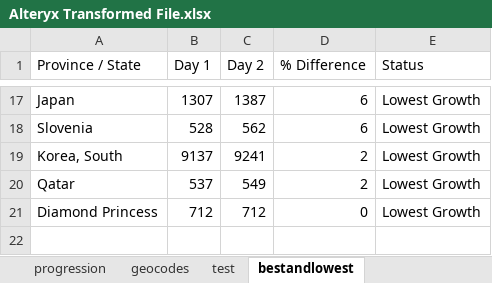
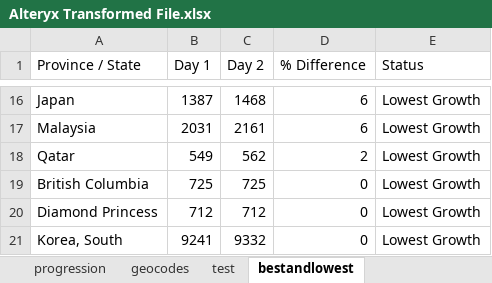
Before and after one commit to Sambit78/COVID-19, an Excel workbook: Alteryx Transformed File.xlsx, sheet bestandlowest, drawn as a sheet; only a part is shown, gaps mark what is left out; values as stored, in another font and other column widths than the file's, no borders; removed rows and columns are numbered as before the commit, all else as after; the diff covers the shown part only; the diff names each change by its address in the sheet, - before the commit and + after, or states it on an @@ line.

```diff
--- a/Alteryx Transformed File.xlsx (sheet bestandlowest)
+++ b/Alteryx Transformed File.xlsx (sheet bestandlowest)
-B16 (Day 1): 1307
+B16 (Day 1): 1387
-C16 (Day 2): 1387
+C16 (Day 2): 1468
-row 18: Slovenia | 528 | 562 | 6 | Lowest Growth
-row 19: Korea, South | 9137 | 9241 | 2 | Lowest Growth
+row 17: Malaysia | 2031 | 2161 | 6 | Lowest Growth
-B18 (Day 1): 537
+B18 (Day 1): 549
-C18 (Day 2): 549
+C18 (Day 2): 562
+row 19: British Columbia | 725 | 725 | 0 | Lowest Growth
+row 21: Korea, South | 9241 | 9332 | 0 | Lowest Growth
```
Also changed, not shown: 9 added rows, 10 removed rows and 14 edited cells elsewhere in this sheet, sheet progression, sheet geocodes, hidden cells, 3 other files.
